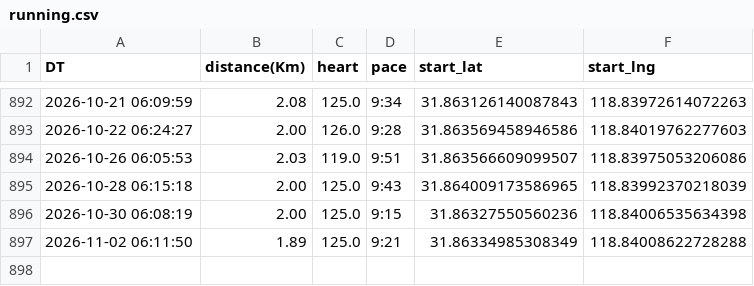
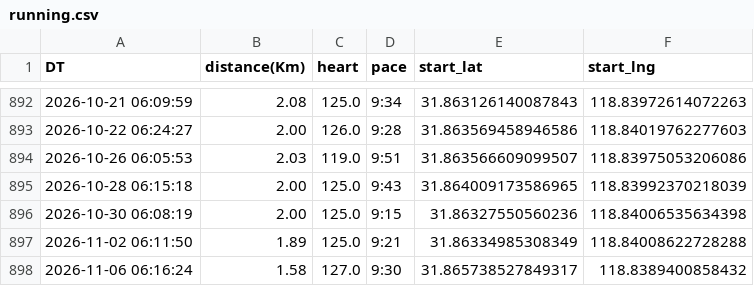
Before and after one commit to wansho/running, a CSV file: data/running.csv, drawn as a sheet; only a part is shown, gaps mark what is left out.

```diff
--- a/data/running.csv
+++ b/data/running.csv
@@ -897 +897,2 @@ DT,distance(Km),heart,pace,start_lat,start_lng
 2026-11-02 06:11:50,1.89,125.0,9:21,31.86334985308349,118.84008622728288
+2026-11-06 06:16:24,1.58,127.0,9:30,31.865738527849317,118.8389400858432
```
Also changed, not shown: 4 other files.
